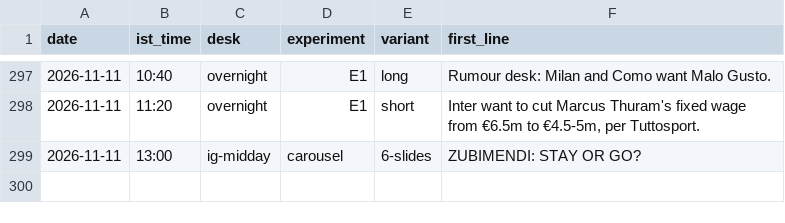
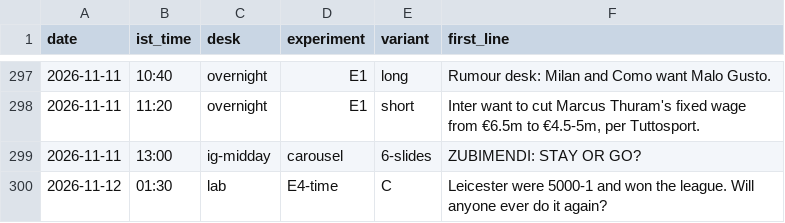
Before and after one commit to pvtaddyy/actxion-assets, a CSV file: posts/experiments.csv, drawn as a sheet; only a part is shown, gaps mark what is left out; the diff names each change by its address in the sheet, - before the commit and + after, or states it on an @@ line.

```diff
--- a/posts/experiments.csv
+++ b/posts/experiments.csv
+row 300: 2026-11-12 | 01:30 | lab | E4-time | C | Leicester were 5000-1 and won the league. Will anyone ever do it again?
```
Also changed, not shown: 1 other file.
